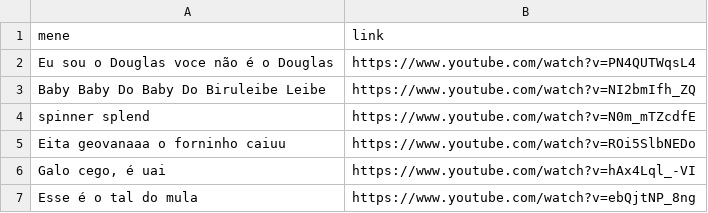
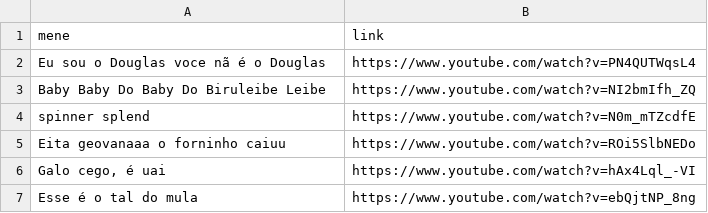
Before and after one commit to CTISM-Prof-Henry/menes-quem-quiser-pode-entrar-em-mim, a CSV file: project/menes.csv, drawn as a sheet.

```diff
--- a/project/menes.csv
+++ b/project/menes.csv
@@ -1,3 +1,3 @@
 mene,link
-"Eu sou o Douglas voce não é o Douglas","https://www.youtube.com/watch?v=PN4QUTWqsL4"
+"Eu sou o Douglas voce nã é o Douglas","https://www.youtube.com/watch?v=PN4QUTWqsL4"
 "Baby Baby Do Baby Do Biruleibe Leibe","https://www.youtube.com/watch?v=NI2bmIfh_ZQ"
```
Also changed, not shown: 1 other file.
